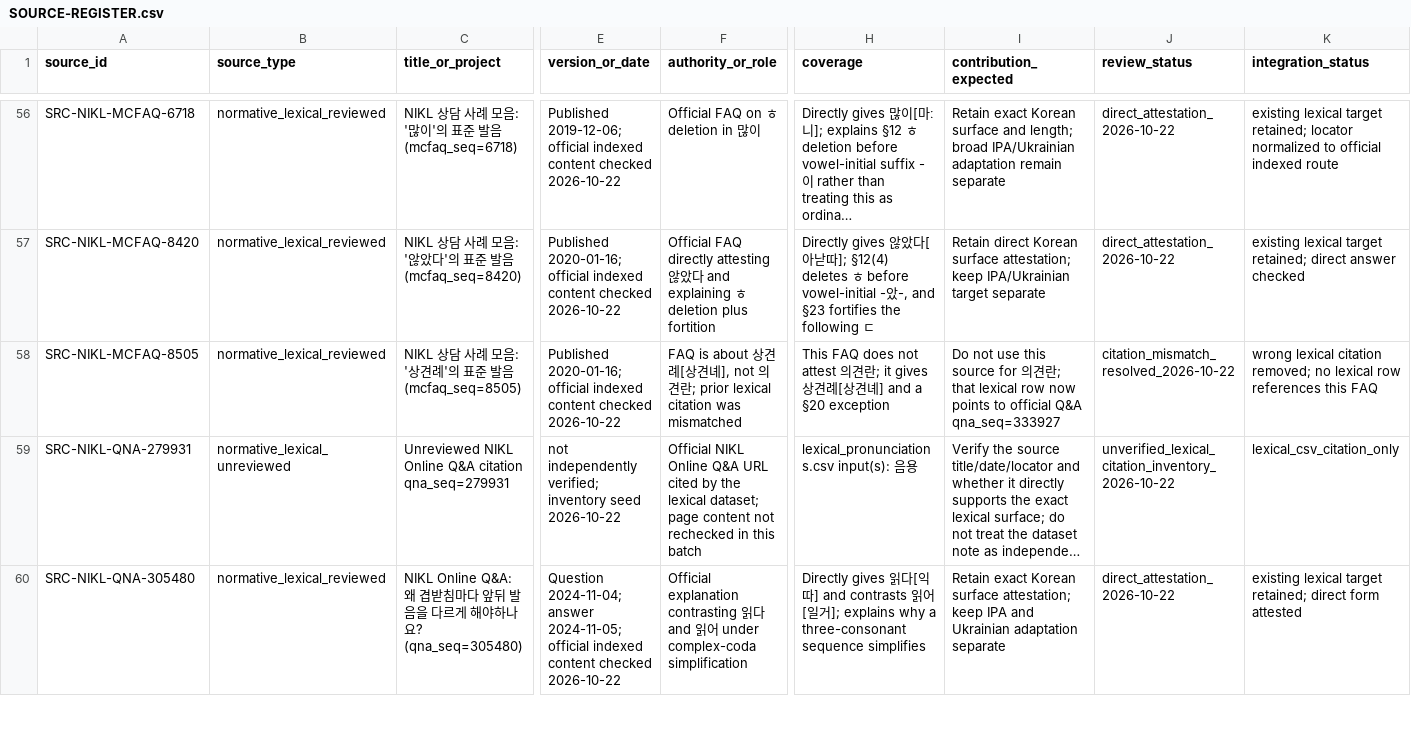
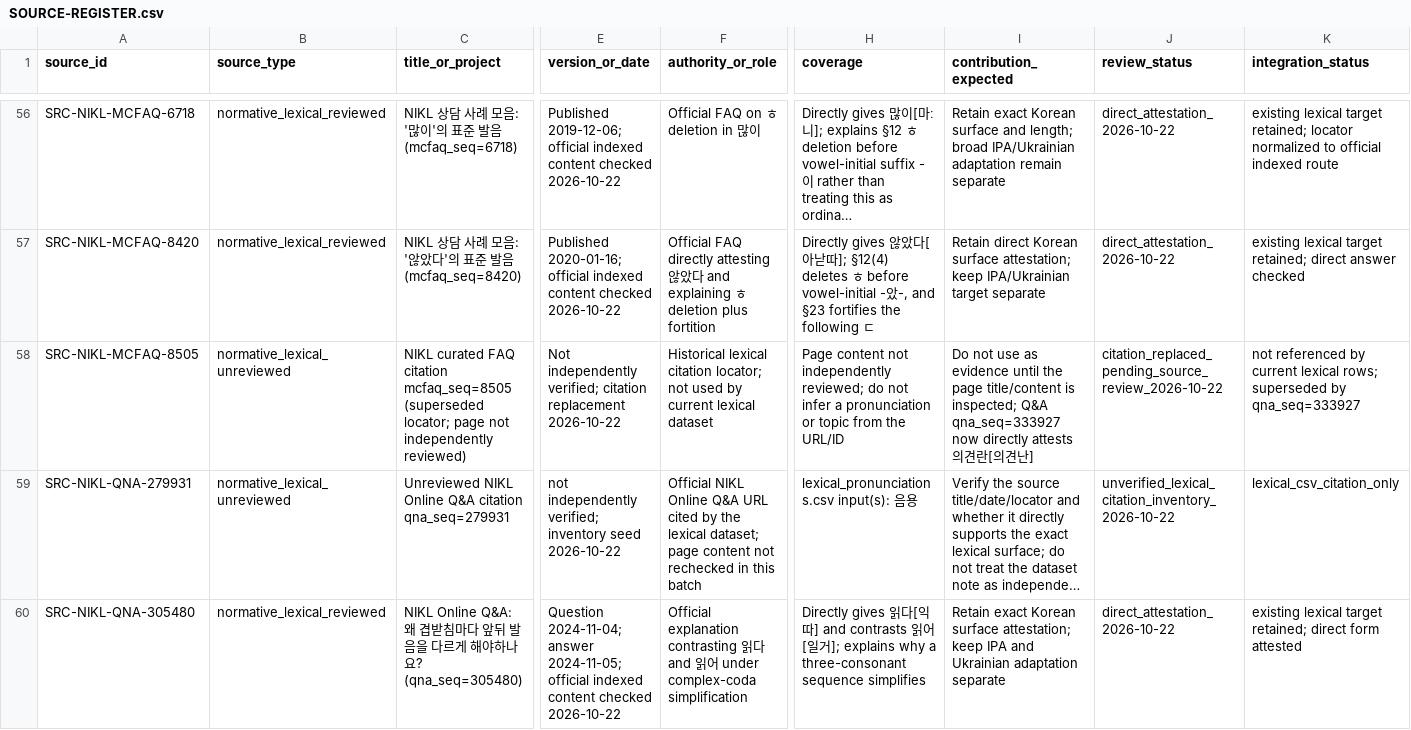
Before and after one commit to ClippyFirst/Korean-Ukrainian-Phonetic-System, a CSV file: research/SOURCE-REGISTER.csv, drawn as a sheet; only a part is shown, gaps mark what is left out; long unchanged cells end in …; the diff covers the shown part only; the diff names each change by its address in the sheet, - before the commit and + after, or states it on an @@ line.

Commit message:
Downgrade unverified MCFAQ 8505 locator without asserting unsupported page content

```diff
--- a/research/SOURCE-REGISTER.csv
+++ b/research/SOURCE-REGISTER.csv
-B58 (source_type): normative_lexical_reviewed
+B58 (source_type): normative_lexical_unreviewed
-C58 (title_or_project): NIKL 상담 사례 모음: '상견례'의 표준 발음 (mcfaq_seq=8505)
+C58 (title_or_project): NIKL curated FAQ citation mcfaq_seq=8505 (superseded locator; page not independently reviewed)
-E58 (version_or_date): Published 2020-01-16; official indexed content checked 2026-10-22
+E58 (version_or_date): Not independently verified; citation replacement 2026-10-22
-F58 (authority_or_role): FAQ is about 상견례[상견녜], not 의견란; prior lexical citation was mismatched
+F58 (authority_or_role): Historical lexical citation locator; not used by current lexical dataset
-H58 (coverage): This FAQ does not attest 의견란; it gives 상견례[상견녜] and a §20 exception
+H58 (coverage): Page content not independently reviewed; do not infer a pronunciation or topic from the URL/ID
-I58 (contribution_expected): …not use this source for 의견란; that lexical row now points to official Q&A qna_seq=333927
+I58 (contribution_expected): …not use as evidence until the page title/content is inspected; Q&A qna_seq=333927 now directly attests 의견란[의견난]
-J58 (review_status): citation_mismatch_resolved_2026-10-22
+J58 (review_status): citation_replaced_pending_source_review_2026-10-22
-K58 (integration_status): wrong lexical citation removed; no lexical row references this FAQ
+K58 (integration_status): not referenced by current lexical rows; superseded by qna_seq=333927
```
Also changed, not shown: 1 edited cell elsewhere in this file.
